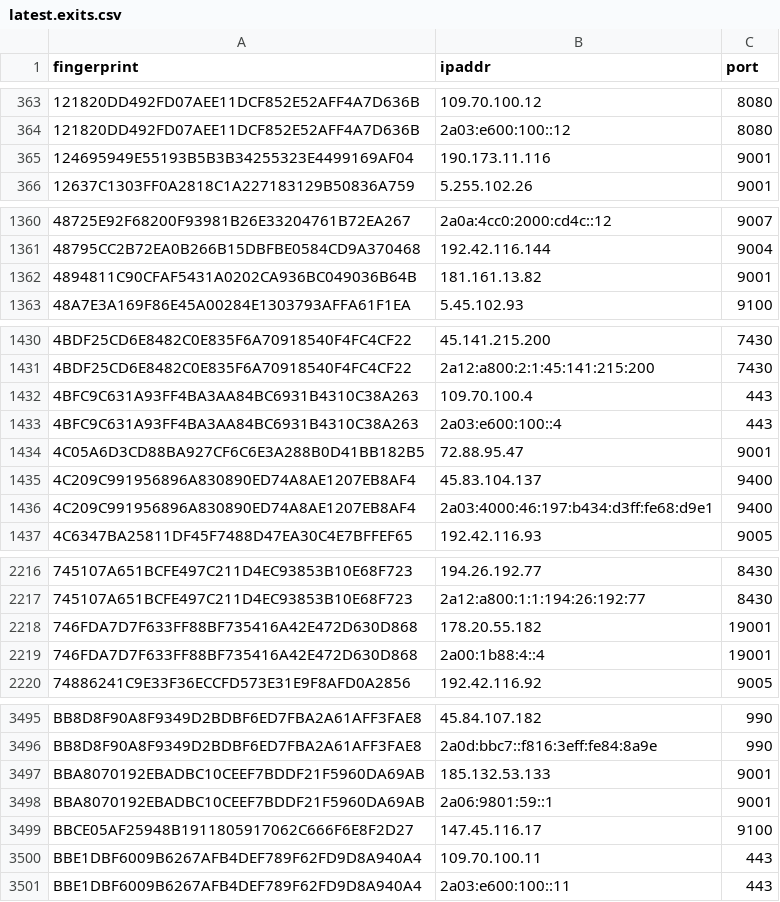
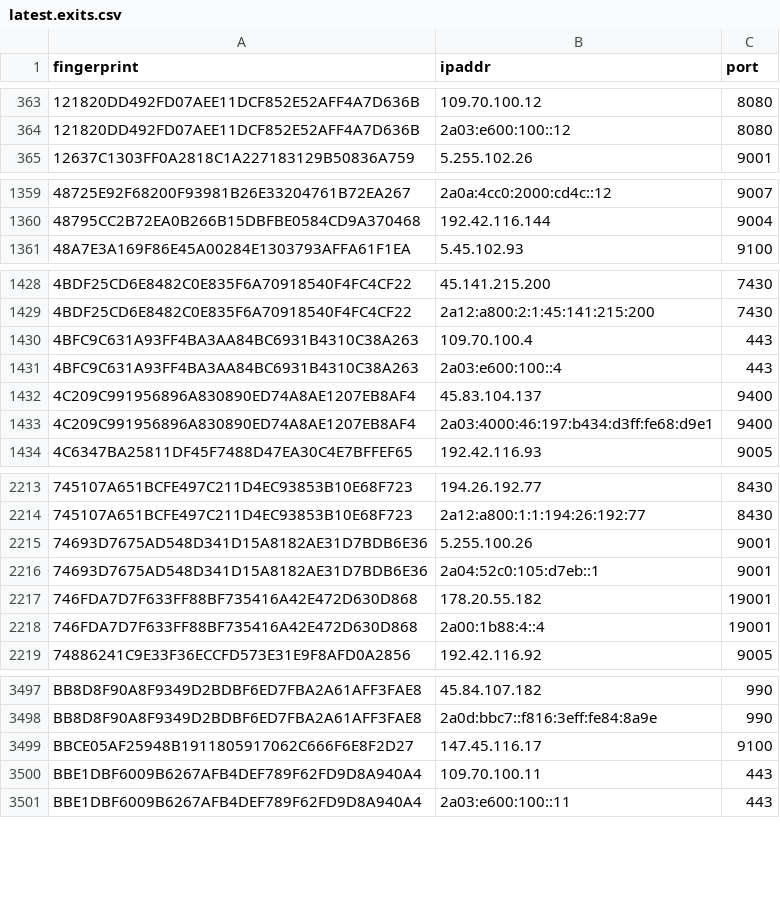
Before and after one commit to ling0x/tor-nodes, a CSV file: latest.exits.csv, drawn as a sheet; only a part is shown, gaps mark what is left out; removed rows and columns are numbered as before the commit, all else as after; the diff covers the shown part only; the diff names each change by its address in the sheet, - before the commit and + after, or states it on an @@ line.

```diff
--- a/latest.exits.csv
+++ b/latest.exits.csv
-row 365: 124695949E55193B5B3B34255323E4499169AF04 | 190.173.11.116 | 9001
-row 1362: 4894811C90CFAF5431A0202CA936BC049036B64B | 181.161.13.82 | 9001
-row 1434: 4C05A6D3CD88BA927CF6C6E3A288B0D41BB182B5 | 72.88.95.47 | 9001
+row 2215: 74693D7675AD548D341D15A8182AE31D7BDB6E36 | 5.255.100.26 | 9001
+row 2216: 74693D7675AD548D341D15A8182AE31D7BDB6E36 | 2a04:52c0:105:d7eb::1 | 9001
-row 3497: BBA8070192EBADBC10CEEF7BDDF21F5960DA69AB | 185.132.53.133 | 9001
-row 3498: BBA8070192EBADBC10CEEF7BDDF21F5960DA69AB | 2a06:9801:59::1 | 9001
```
Also changed, not shown: 4 added rows and 3 removed rows elsewhere in this file, latest.all.csv, latest.guards.csv.
